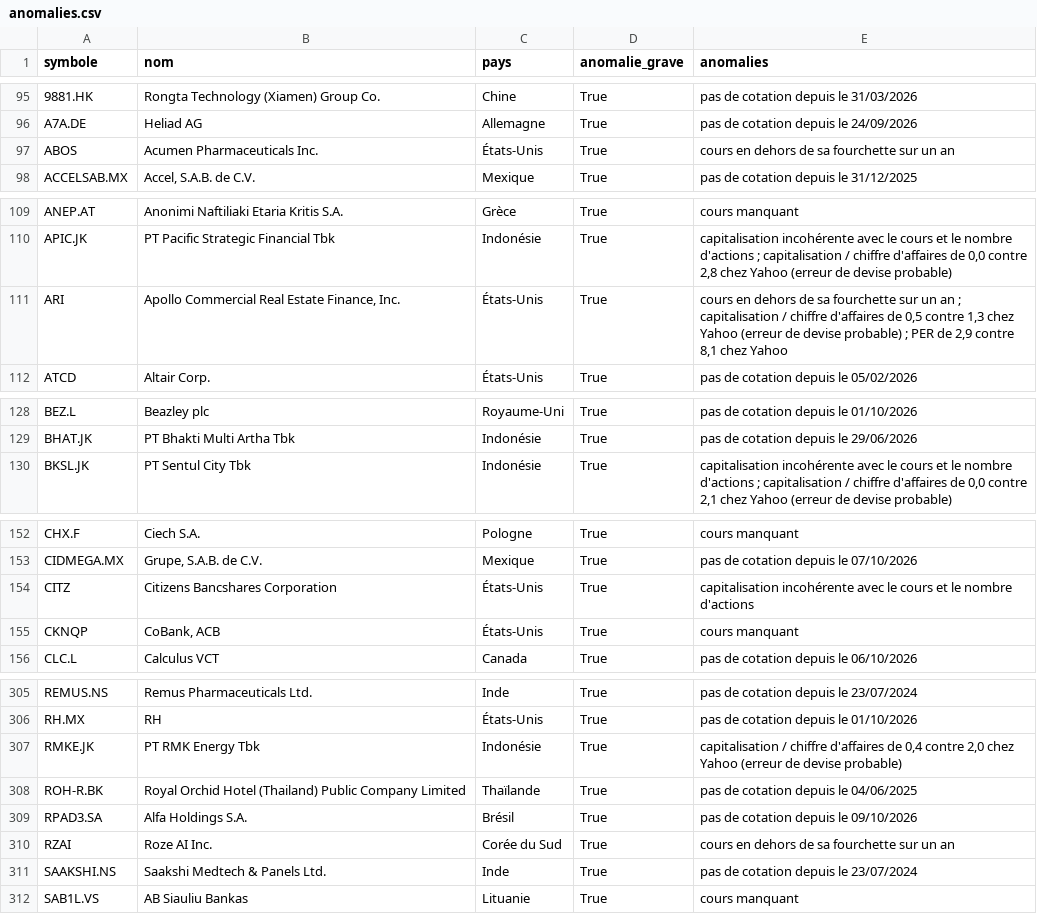
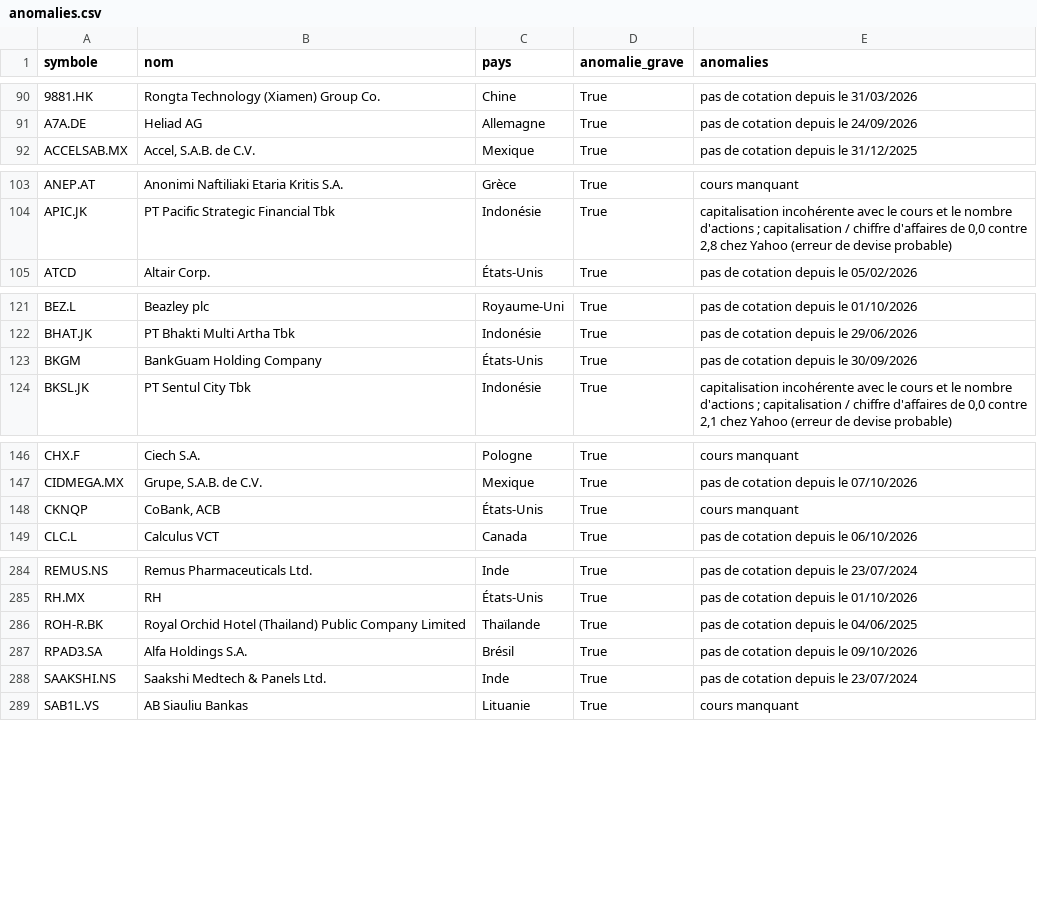
Before and after one commit to benicrux/screener-actions, a CSV file: data/anomalies.csv, drawn as a sheet; only a part is shown, gaps mark what is left out; the diff covers the shown part only.

```diff
--- a/data/anomalies.csv
+++ b/data/anomalies.csv
@@ -96,3 +91,2 @@ symbole,nom,pays,anomalie_grave,anomalies
 A7A.DE,Heliad AG,Allemagne,True,pas de cotation depuis le 24/09/2026
-ABOS,Acumen Pharmaceuticals Inc.,États-Unis,True,cours en dehors de sa fourchette sur un an
 ACCELSAB.MX,"Accel, S.A.B. de C.V.",Mexique,True,pas de cotation depuis le 31/12/2025
@@ -110,3 +104,2 @@ ANEP.AT,Anonimi Naftiliaki Etaria Kritis S.A.,Grèce,True,cours manquant
 APIC.JK,PT Pacific Strategic Financial Tbk,Indonésie,True,"capitalisation incohérente avec le cours et le nombre d'actions ; capitalisation / chiffre d'affaires de 0,0 contre 2,8 chez Yahoo (erreur de devise probable)"
-ARI,"Apollo Commercial Real Estate Finance, Inc.",États-Unis,True,"cours en dehors de sa fourchette sur un an ; capitalisation / chiffre d'affaires de 0,5 contre 1,3 chez Yahoo (erreur de devise probable) ; PER de 2,9 contre 8,1 chez Yahoo"
 ATCD,Altair Corp.,États-Unis,True,pas de cotation depuis le 05/02/2026
@@ -129,2 +122,3 @@ BEZ.L,Beazley plc,Royaume-Uni,True,pas de cotation depuis le 01/10/2026
 BHAT.JK,PT Bhakti Multi Artha Tbk,Indonésie,True,pas de cotation depuis le 29/06/2026
+BKGM,BankGuam Holding Company,États-Unis,True,pas de cotation depuis le 30/09/2026
 BKSL.JK,PT Sentul City Tbk,Indonésie,True,"capitalisation incohérente avec le cours et le nombre d'actions ; capitalisation / chiffre d'affaires de 0,0 contre 2,1 chez Yahoo (erreur de devise probable)"
@@ -153,3 +147,2 @@ CHX.F,Ciech S.A.,Pologne,True,cours manquant
 CIDMEGA.MX,"Grupe, S.A.B. de C.V.",Mexique,True,pas de cotation depuis le 07/10/2026
-CITZ,Citizens Bancshares Corporation,États-Unis,True,capitalisation incohérente avec le cours et le nombre d'actions
 CKNQP,"CoBank, ACB",États-Unis,True,cours manquant
@@ -306,6 +285,4 @@ REMUS.NS,Remus Pharmaceuticals Ltd.,Inde,True,pas de cotation depuis le 23/07/20
 RH.MX,RH,États-Unis,True,pas de cotation depuis le 01/10/2026
-RMKE.JK,PT RMK Energy Tbk,Indonésie,True,"capitalisation / chiffre d'affaires de 0,4 contre 2,0 chez Yahoo (erreur de devise probable)"
 ROH-R.BK,Royal Orchid Hotel (Thailand) Public Company Limited,Thaïlande,True,pas de cotation depuis le 04/06/2025
 RPAD3.SA,Alfa Holdings S.A.,Brésil,True,pas de cotation depuis le 09/10/2026
-RZAI,Roze AI Inc.,Corée du Sud,True,cours en dehors de sa fourchette sur un an
 SAAKSHI.NS,Saakshi Medtech & Panels Ltd.,Inde,True,pas de cotation depuis le 23/07/2024
```
Also changed, not shown: 1 added row, 24 removed rows and 1 edited cell elsewhere in this file, 3 other files.
